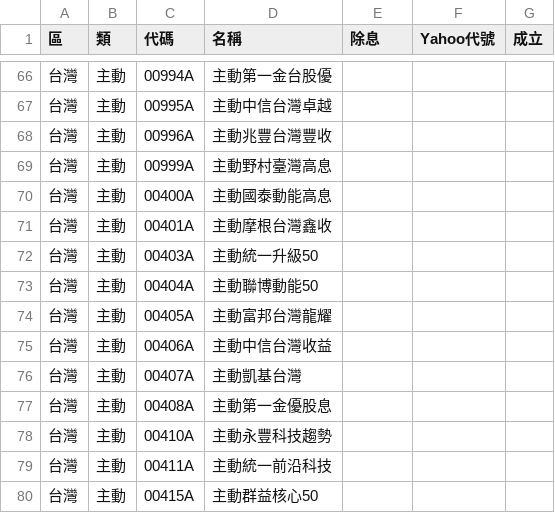
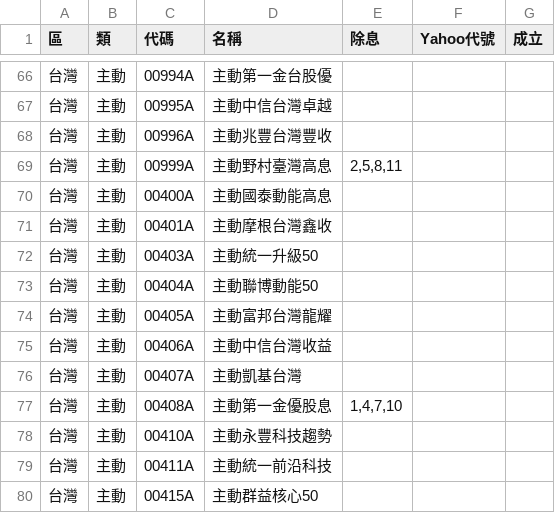
Before and after one commit to sunhome1220/etf-returns, a CSV file: stocks.csv, drawn as a sheet; only a part is shown, gaps mark what is left out.

```diff
--- a/stocks.csv
+++ b/stocks.csv
@@ -68,3 +68,3 @@
 台灣,主動,00996A,主動兆豐台灣豐收,,,
-台灣,主動,00999A,主動野村臺灣高息,,,
+台灣,主動,00999A,主動野村臺灣高息,"2,5,8,11",,
 台灣,主動,00400A,主動國泰動能高息,,,
@@ -76,3 +76,3 @@
 台灣,主動,00407A,主動凱基台灣,,,
-台灣,主動,00408A,主動第一金優股息,,,
+台灣,主動,00408A,主動第一金優股息,"1,4,7,10",,
 台灣,主動,00410A,主動永豐科技趨勢,,,
```
Also changed, not shown: 1 other file.
